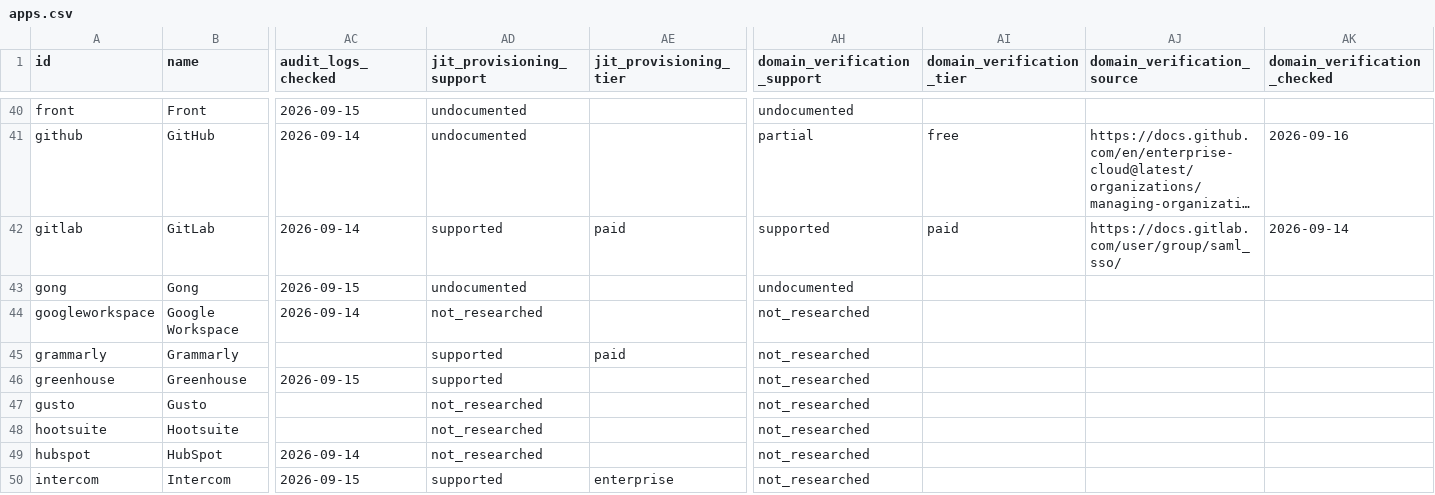
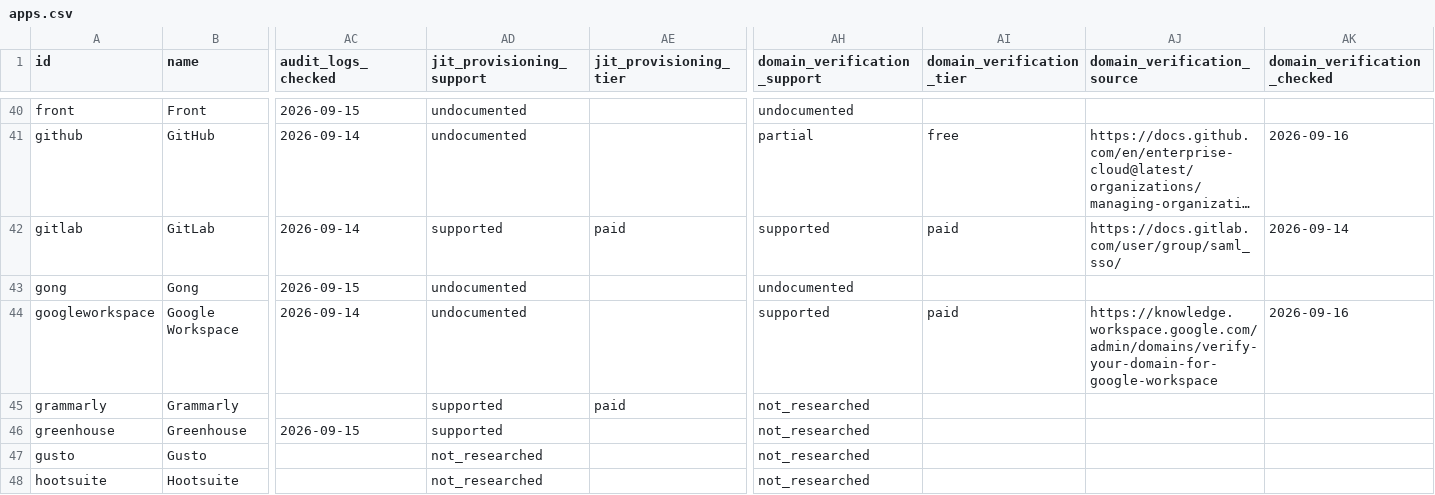
Before and after one commit to prithvikrishnab4u/VetThe.App, a CSV file: site/static/data/apps.csv, drawn as a sheet; only a part is shown, gaps mark what is left out; the shorter side is filled out with more unchanged rows; long unchanged cells end in …; the diff covers the shown part only; the diff names each change by its address in the sheet, - before the commit and + after, or states it on an @@ line.

```diff
--- a/site/static/data/apps.csv
+++ b/site/static/data/apps.csv
-AD44 (jit_provisioning_support): not_researched
+AD44 (jit_provisioning_support): undocumented
-AH44 (domain_verification_support): not_researched
+AH44 (domain_verification_support): supported
-AI44 (domain_verification_tier): (empty)
+AI44 (domain_verification_tier): paid
-AJ44 (domain_verification_source): (empty)
+AJ44 (domain_verification_source): https://knowledge.workspace.google.com/admin/domains/verify-your-domain-for-google-workspace
-AK44 (domain_verification_checked): (empty)
+AK44 (domain_verification_checked): 2026-09-16
```
Also changed, not shown: 10 edited cells elsewhere in this file, 5 other files.
